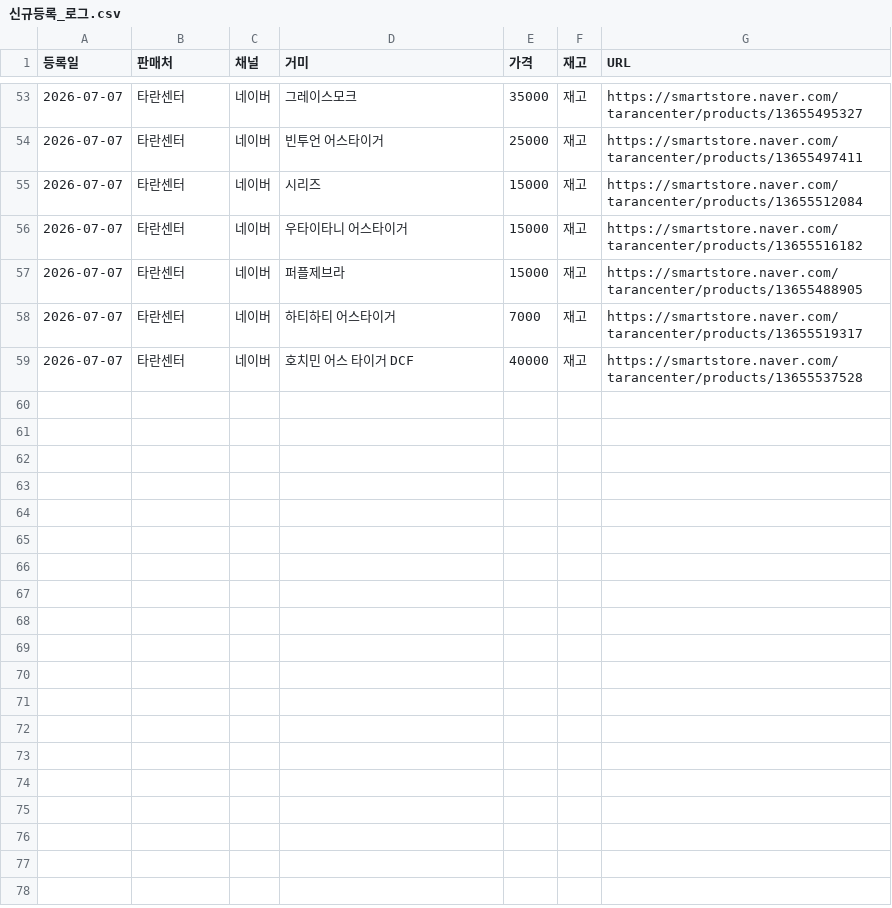
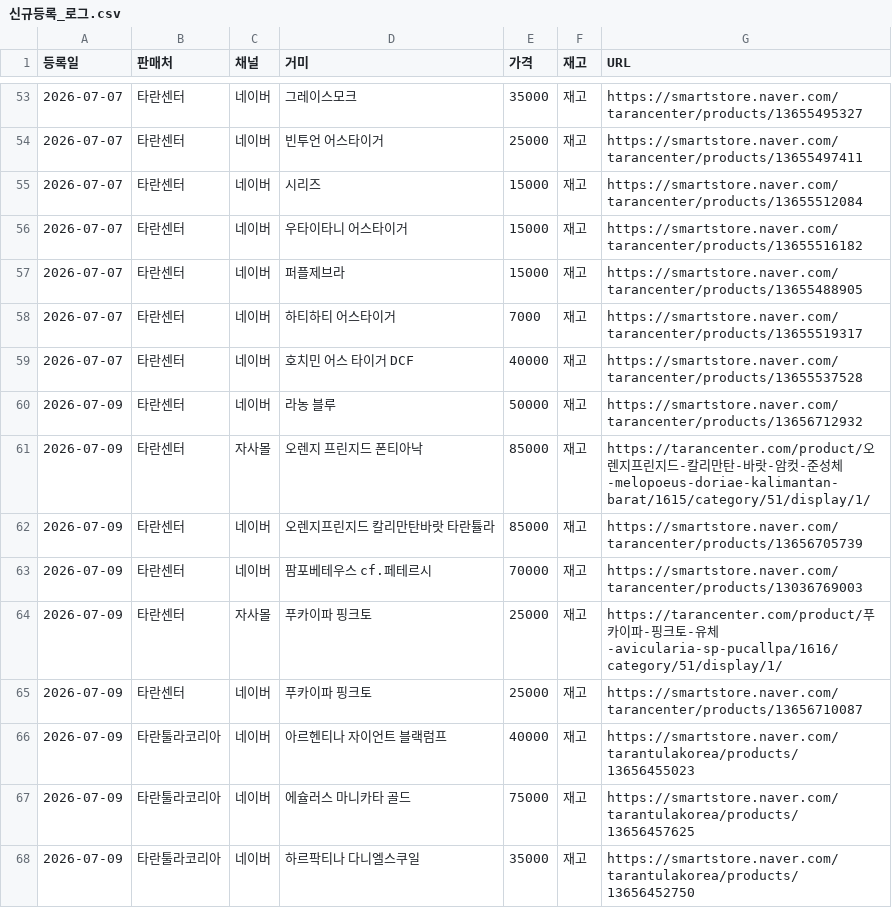
Before and after one commit to janghongku/tarantula-prices, a CSV file: outputs/신규등록_로그.csv, drawn as a sheet; only a part is shown, gaps mark what is left out; the diff names each change by its address in the sheet, - before the commit and + after, or states it on an @@ line.

```diff
--- a/outputs/신규등록_로그.csv
+++ b/outputs/신규등록_로그.csv
+row 60: 2026-07-09 | 타란센터 | 네이버 | 라농 블루 | 50000 | 재고 | https://smartstore.naver.com/tarancenter/products/13656712932
+row 61: 2026-07-09 | 타란센터 | 자사몰 | 오렌지 프린지드 폰티아낙 | 85000 | 재고 | https://tarancenter.com/product/오렌지프린지드-칼리만탄-바랏-암컷-준성체-melopoeus-doriae-kalimantan-barat/1615/category/51/display/1/
+row 62: 2026-07-09 | 타란센터 | 네이버 | 오렌지프린지드 칼리만탄바랏 타란튤라 | 85000 | 재고 | https://smartstore.naver.com/tarancenter/products/13656705739
+row 63: 2026-07-09 | 타란센터 | 네이버 | 팜포베테우스 cf.페테르시 | 70000 | 재고 | https://smartstore.naver.com/tarancenter/products/13036769003
+row 64: 2026-07-09 | 타란센터 | 자사몰 | 푸카이파 핑크토 | 25000 | 재고 | https://tarancenter.com/product/푸카이파-핑크토-유체-avicularia-sp-pucallpa/1616/category/51/display/1/
+row 65: 2026-07-09 | 타란센터 | 네이버 | 푸카이파 핑크토 | 25000 | 재고 | https://smartstore.naver.com/tarancenter/products/13656710087
+row 66: 2026-07-09 | 타란툴라코리아 | 네이버 | 아르헨티나 자이언트 블랙럼프 | 40000 | 재고 | https://smartstore.naver.com/tarantulakorea/products/13656455023
+row 67: 2026-07-09 | 타란툴라코리아 | 네이버 | 에슐러스 마니카타 골드 | 75000 | 재고 | https://smartstore.naver.com/tarantulakorea/products/13656457625
+row 68: 2026-07-09 | 타란툴라코리아 | 네이버 | 하르팍티나 다니엘스쿠일 | 35000 | 재고 | https://smartstore.naver.com/tarantulakorea/products/13656452750
```
Also changed, not shown: outputs/가격변동_로그.csv, outputs/종별_가격현황.csv, 4 other files.
